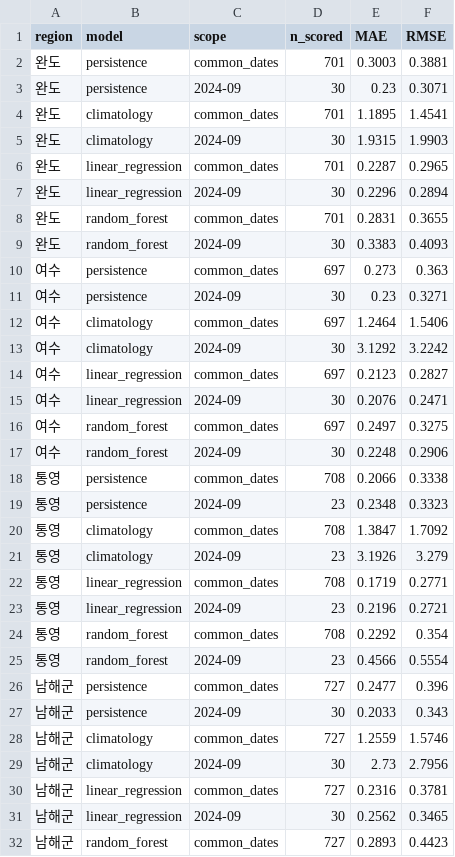
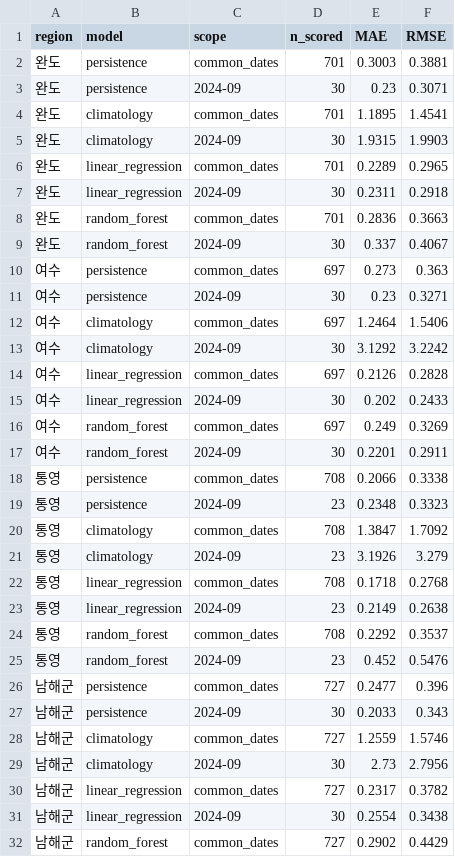
Before and after one commit to kjhes/ocean-science-bigdata-2026, a CSV file: reports/short_term_forecast/metrics.csv, drawn as a sheet; only a part is shown; the diff covers the shown part only.

```diff
--- a/reports/short_term_forecast/metrics.csv
+++ b/reports/short_term_forecast/metrics.csv
@@ -5,6 +5,6 @@
 완도,climatology,2024-09,30,1.9315,1.9903
-완도,linear_regression,common_dates,701,0.2287,0.2965
-완도,linear_regression,2024-09,30,0.2296,0.2894
-완도,random_forest,common_dates,701,0.2831,0.3655
-완도,random_forest,2024-09,30,0.3383,0.4093
+완도,linear_regression,common_dates,701,0.2289,0.2965
+완도,linear_regression,2024-09,30,0.2311,0.2918
+완도,random_forest,common_dates,701,0.2836,0.3663
+완도,random_forest,2024-09,30,0.337,0.4067
 여수,persistence,common_dates,697,0.273,0.363
@@ -13,6 +13,6 @@
 여수,climatology,2024-09,30,3.1292,3.2242
-여수,linear_regression,common_dates,697,0.2123,0.2827
-여수,linear_regression,2024-09,30,0.2076,0.2471
-여수,random_forest,common_dates,697,0.2497,0.3275
-여수,random_forest,2024-09,30,0.2248,0.2906
+여수,linear_regression,common_dates,697,0.2126,0.2828
+여수,linear_regression,2024-09,30,0.202,0.2433
+여수,random_forest,common_dates,697,0.249,0.3269
+여수,random_forest,2024-09,30,0.2201,0.2911
 통영,persistence,common_dates,708,0.2066,0.3338
@@ -21,6 +21,6 @@
 통영,climatology,2024-09,23,3.1926,3.279
-통영,linear_regression,common_dates,708,0.1719,0.2771
-통영,linear_regression,2024-09,23,0.2196,0.2721
-통영,random_forest,common_dates,708,0.2292,0.354
-통영,random_forest,2024-09,23,0.4566,0.5554
+통영,linear_regression,common_dates,708,0.1718,0.2768
+통영,linear_regression,2024-09,23,0.2149,0.2638
+통영,random_forest,common_dates,708,0.2292,0.3537
+통영,random_forest,2024-09,23,0.452,0.5476
 남해군,persistence,common_dates,727,0.2477,0.396
@@ -29,4 +29,4 @@
 남해군,climatology,2024-09,30,2.73,2.7956
-남해군,linear_regression,common_dates,727,0.2316,0.3781
-남해군,linear_regression,2024-09,30,0.2562,0.3465
-남해군,random_forest,common_dates,727,0.2893,0.4423
+남해군,linear_regression,common_dates,727,0.2317,0.3782
+남해군,linear_regression,2024-09,30,0.2554,0.3438
+남해군,random_forest,common_dates,727,0.2902,0.4429
```
Also changed, not shown: 2 edited cells elsewhere in this file, reports/forecast_alert/daily_comparison.csv, reports/short_term_forecast/linear_regression_coefficients.csv, 9 other files.
